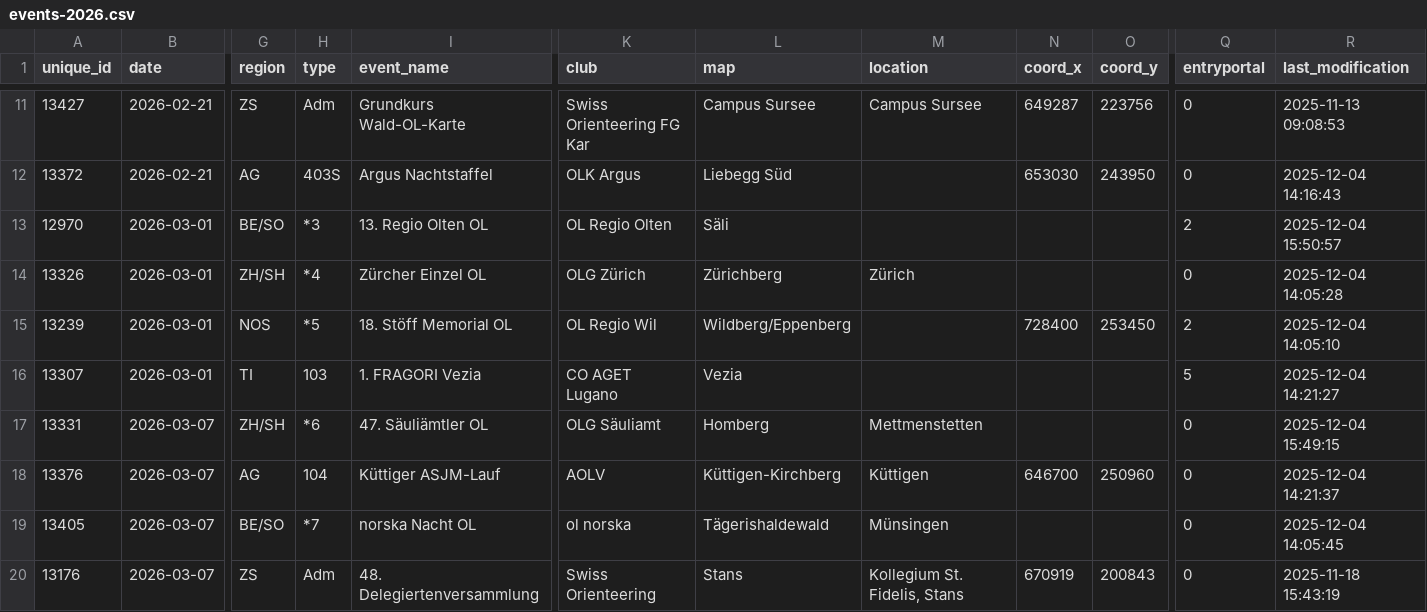
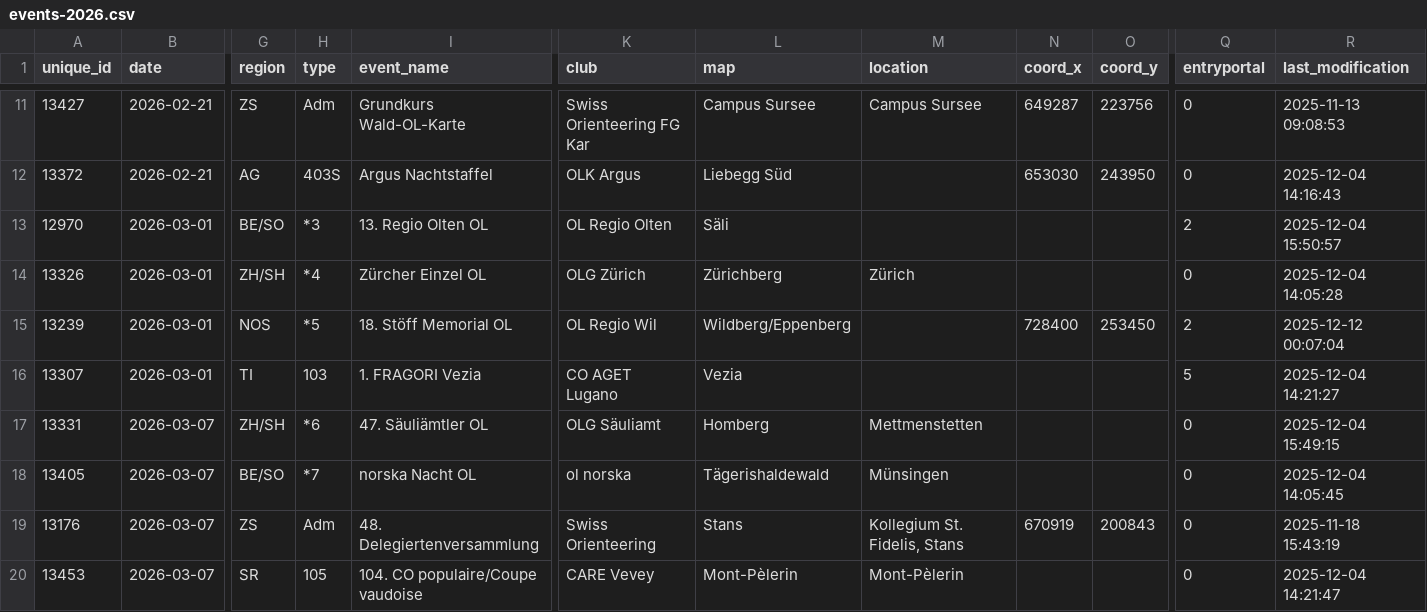
Before and after one commit to fabianHueni/swiss-orienteering-events, a CSV file: public/data/events-2026.csv, drawn as a sheet; only a part is shown, gaps mark what is left out; the shorter side is filled out with more unchanged rows; rows hold the shown columns only; the diff names each change by its address in the sheet, - before the commit and + after, or states it on an @@ line.

```diff
--- a/public/data/events-2026.csv
+++ b/public/data/events-2026.csv
-R15 (last_modification): 2025-12-04 14:05:10
+R15 (last_modification): 2025-12-12 00:07:04
-row 18: 13376 | 2026-03-07 | AG | 104 | Küttiger ASJM-Lauf | AOLV | Küttigen-Kirchberg | Küttigen | 646700 | 250960 | 0 | 2025-12-04 14:21:37
```
